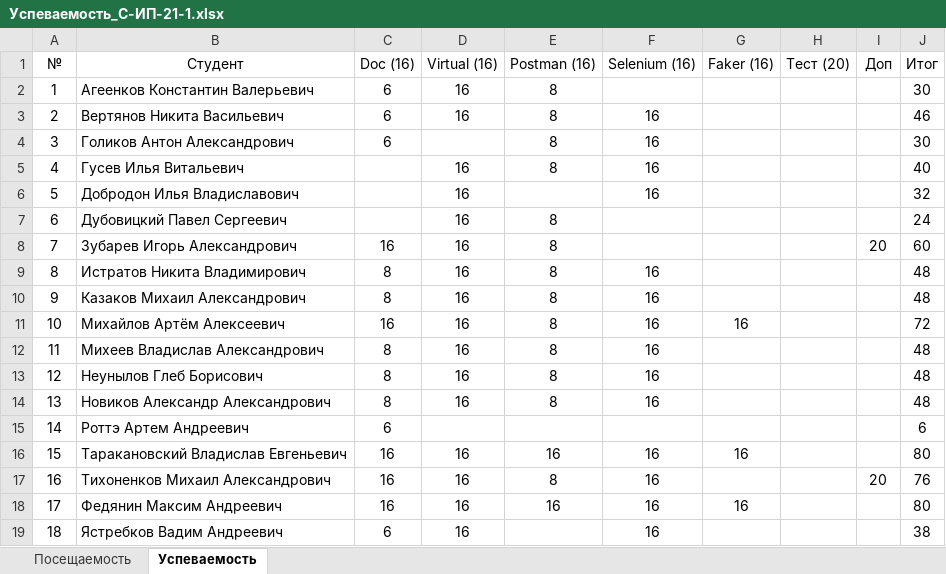
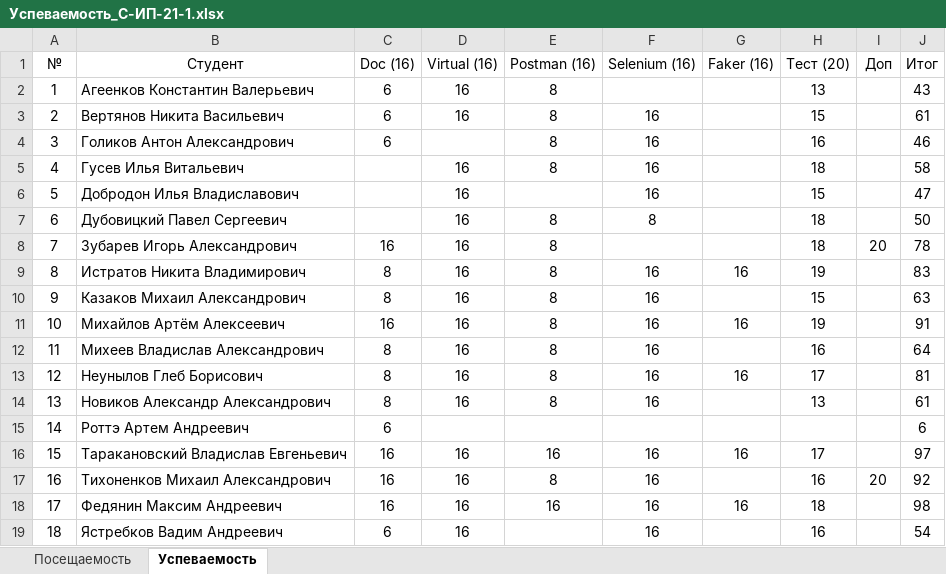
Before and after one commit to TheBandik/information-systems-testing, an Excel workbook: Успеваемость_С-ИП-21-1.xlsx, sheet Успеваемость, drawn as a sheet; values as stored, in another font and other column widths than the file's, no borders; the diff names each change by its address in the sheet, - before the commit and + after, or states it on an @@ line.

```diff
--- a/Успеваемость_С-ИП-21-1.xlsx (sheet Успеваемость)
+++ b/Успеваемость_С-ИП-21-1.xlsx (sheet Успеваемость)
-H2 (Тест (20)): (empty)
+H2 (Тест (20)): 13
-J2 (Итог): 30
+J2 (Итог): 43
-H3 (Тест (20)): (empty)
+H3 (Тест (20)): 15
-J3 (Итог): 46
+J3 (Итог): 61
-H4 (Тест (20)): (empty)
+H4 (Тест (20)): 16
-J4 (Итог): 30
+J4 (Итог): 46
-H5 (Тест (20)): (empty)
+H5 (Тест (20)): 18
-J5 (Итог): 40
+J5 (Итог): 58
-H6 (Тест (20)): (empty)
+H6 (Тест (20)): 15
-J6 (Итог): 32
+J6 (Итог): 47
-F7 (Selenium (16)): (empty)
+F7 (Selenium (16)): 8
-H7:H8 (Тест (20)): (empty)
+H7:H8 (Тест (20)): 18
-J7 (Итог): 24
+J7 (Итог): 50
-J8 (Итог): 60
+J8 (Итог): 78
-G9 (Faker (16)): (empty)
+G9 (Faker (16)): 16
-H9 (Тест (20)): (empty)
+H9 (Тест (20)): 19
-J9 (Итог): 48
+J9 (Итог): 83
-H10 (Тест (20)): (empty)
+H10 (Тест (20)): 15
-J10 (Итог): 48
+J10 (Итог): 63
-H11 (Тест (20)): (empty)
+H11 (Тест (20)): 19
-J11 (Итог): 72
+J11 (Итог): 91
-H12 (Тест (20)): (empty)
+H12 (Тест (20)): 16
-J12 (Итог): 48
+J12 (Итог): 64
-G13 (Faker (16)): (empty)
+G13 (Faker (16)): 16
-H13 (Тест (20)): (empty)
+H13 (Тест (20)): 17
-J13 (Итог): 48
+J13 (Итог): 81
-H14 (Тест (20)): (empty)
+H14 (Тест (20)): 13
-J14 (Итог): 48
+J14 (Итог): 61
-H16 (Тест (20)): (empty)
+H16 (Тест (20)): 17
-J16 (Итог): 80
+J16 (Итог): 97
-H17 (Тест (20)): (empty)
+H17 (Тест (20)): 16
-J17 (Итог): 76
+J17 (Итог): 92
-H18 (Тест (20)): (empty)
+H18 (Тест (20)): 18
-J18 (Итог): 80
+J18 (Итог): 98
-H19 (Тест (20)): (empty)
+H19 (Тест (20)): 16
-J19 (Итог): 38
+J19 (Итог): 54
```
Also changed, not shown: sheet Посещаемость, Успеваемость_С-ИП-21-2.xlsx.
